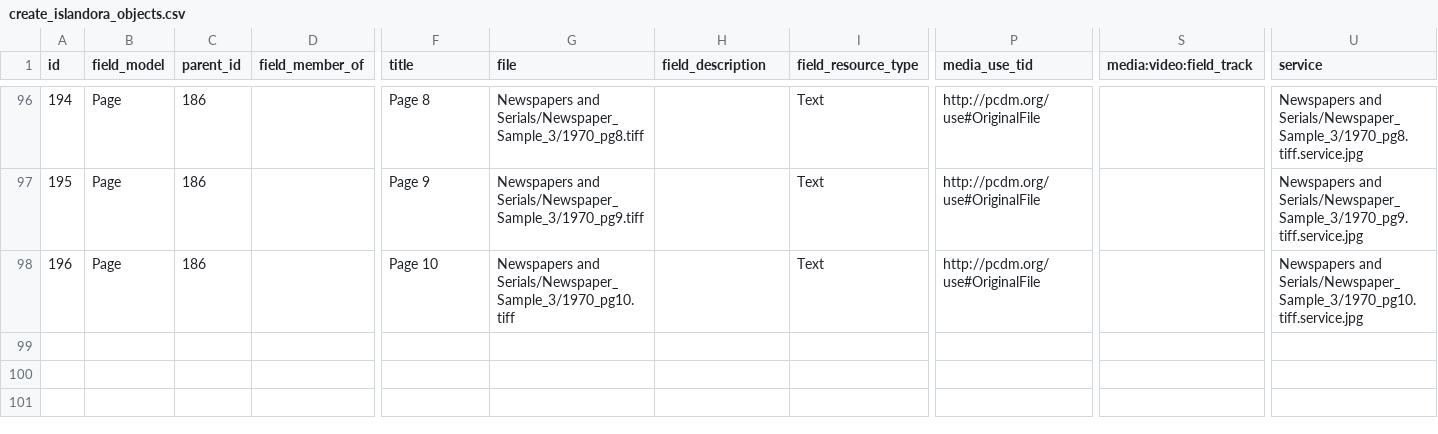
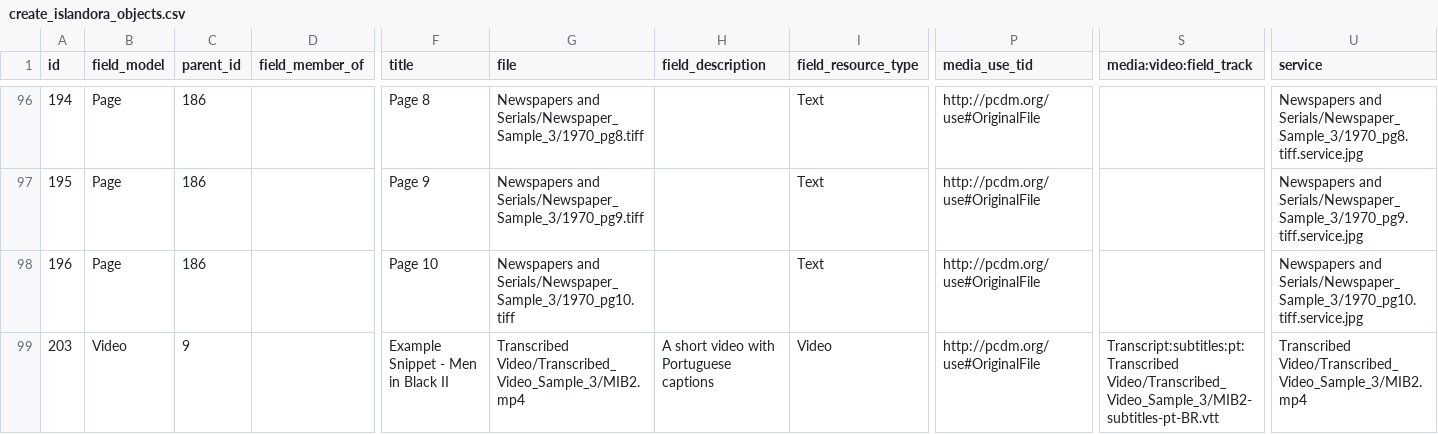
Before and after one commit to alxp/islandora_demo_objects, a CSV file: create_islandora_objects.csv, drawn as a sheet; only a part is shown, gaps mark what is left out; rows hold the shown columns only; the diff names each change by its address in the sheet, - before the commit and + after, or states it on an @@ line.

Commit message:
Add another video with transcript.

```diff
--- a/create_islandora_objects.csv
+++ b/create_islandora_objects.csv
+row 99: 203 | Video | 9 |  | Example Snippet - Men in Black II | Transcribed Video/Transcribed_Video_Sample_3/MIB2.mp4 | A short video with Portuguese captions | Video | http://pcdm.org/use#OriginalFile | Transcript:subtitles:pt:Transcribed Video/Transcribed_Video_Sample_3/MIB2-subtitles-pt-BR.vtt | Transcribed Video/Transcribed_Video_Sample_3/MIB2.mp4
```
Also changed, not shown: 2 other files.
